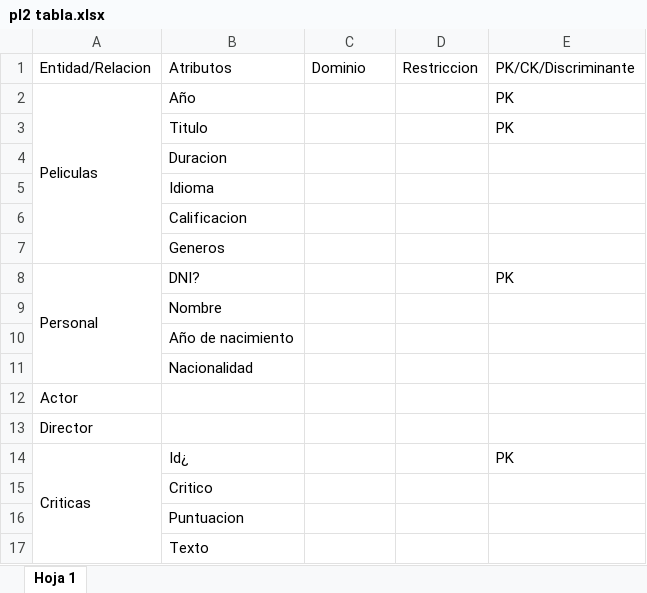
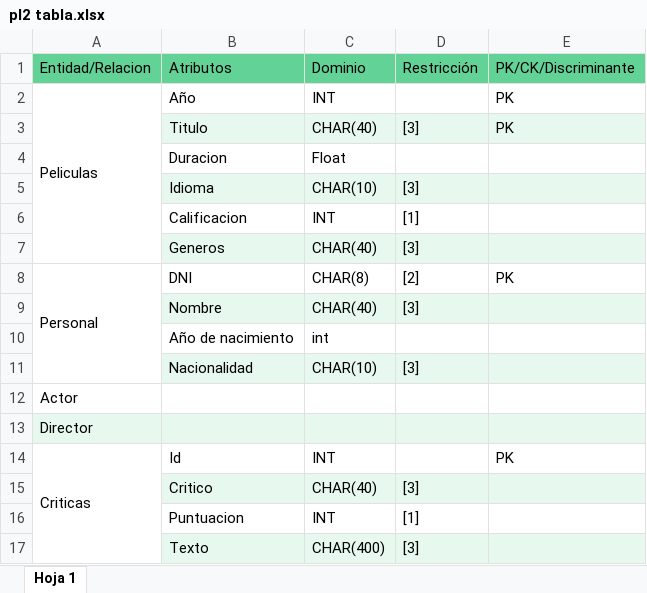
Before and after one commit to fatimadlm/Bideoklub, an Excel workbook: pl2 tabla.xlsx, sheet Hoja 1, drawn as a sheet; only a part is shown; values as stored, in another font and other column widths than the file's, no borders; charts and pictures and conditional formats not drawn; removed rows and columns are numbered as before the commit, all else as after; the diff covers the shown part only; the diff names each change by its address in the sheet, - before the commit and + after, or states it on an @@ line.

```diff
--- a/pl2 tabla.xlsx (sheet Hoja 1)
+++ b/pl2 tabla.xlsx (sheet Hoja 1)
-A1:E1 fill: none
+A1:E1 fill: #63D297
-D1: Restriccion
+D1: Restricción
-C2: (empty)
+C2: INT
-B3:E3 fill: none
+B3:E3 fill: #E7F9EF
-C3: (empty)
+C3: CHAR(40)
-D3: (empty)
+D3: [3]
-C4: (empty)
+C4: Float
-row 5:  | Idioma
-row 6:  | Calificacion
-row 7:  | Generos
+row 5:  | Idioma | CHAR(10) | [3]
+row 6:  | Calificacion | INT | [1]
+row 7:  | Generos | CHAR(40) | [3]
-B8: DNI?
+B8: DNI
-C8: (empty)
+C8: CHAR(8)
-D8: (empty)
+D8: [2]
-row 9:  | Nombre
-row 10:  | Año de nacimiento
-row 11:  | Nacionalidad
+row 9:  | Nombre | CHAR(40) | [3]
+row 10:  | Año de nacimiento | int
+row 11:  | Nacionalidad | CHAR(10) | [3]
-A13:E13 fill: none
+A13:E13 fill: #E7F9EF
-B14: Id¿
+B14: Id
-C14: (empty)
+C14: INT
-row 15:  | Critico
-row 16:  | Puntuacion
-row 17:  | Texto
+row 15:  | Critico | CHAR(40) | [3]
+row 16:  | Puntuacion | INT | [1]
+row 17:  | Texto | CHAR(400) | [3]
```
Also changed, not shown: 6 added rows, 2 removed rows, 8 edited cells and cell formats elsewhere in this sheet, 3 other files.
